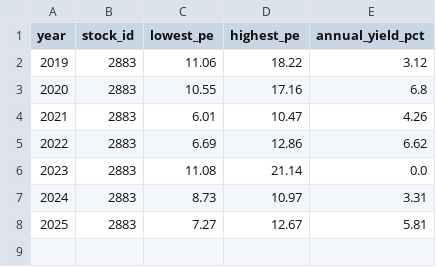
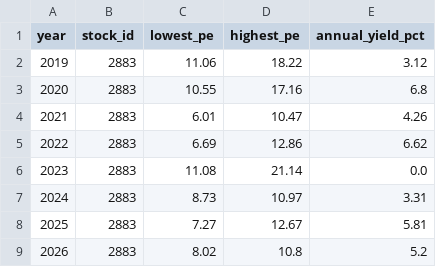
Before and after one commit to zhe-yuan23/stock, a CSV file: data/manual_data/2883/2883_historical_valuation.csv, drawn as a sheet; the diff names each change by its address in the sheet, - before the commit and + after, or states it on an @@ line.

Commit message:
Update data/manual_data/2883/2883_historical_valuation.csv

```diff
--- a/data/manual_data/2883/2883_historical_valuation.csv
+++ b/data/manual_data/2883/2883_historical_valuation.csv
+row 9: 2026 | 2883 | 8.02 | 10.8 | 5.2
```
